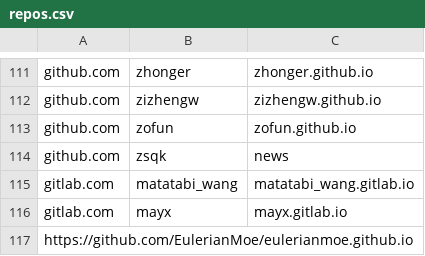
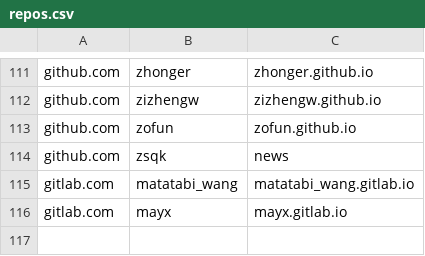
Before and after one commit to saveweb/Auto-backup-repo, a CSV file: repos.csv, drawn as a sheet; only a part is shown, gaps mark what is left out.

```diff
--- a/repos.csv
+++ b/repos.csv
@@ -116,2 +116 @@ gitlab.com,matatabi_wang,matatabi_wang.gitlab.io
 gitlab.com,mayx,mayx.gitlab.io
-https://github.com/EulerianMoe/eulerianmoe.github.io
```
